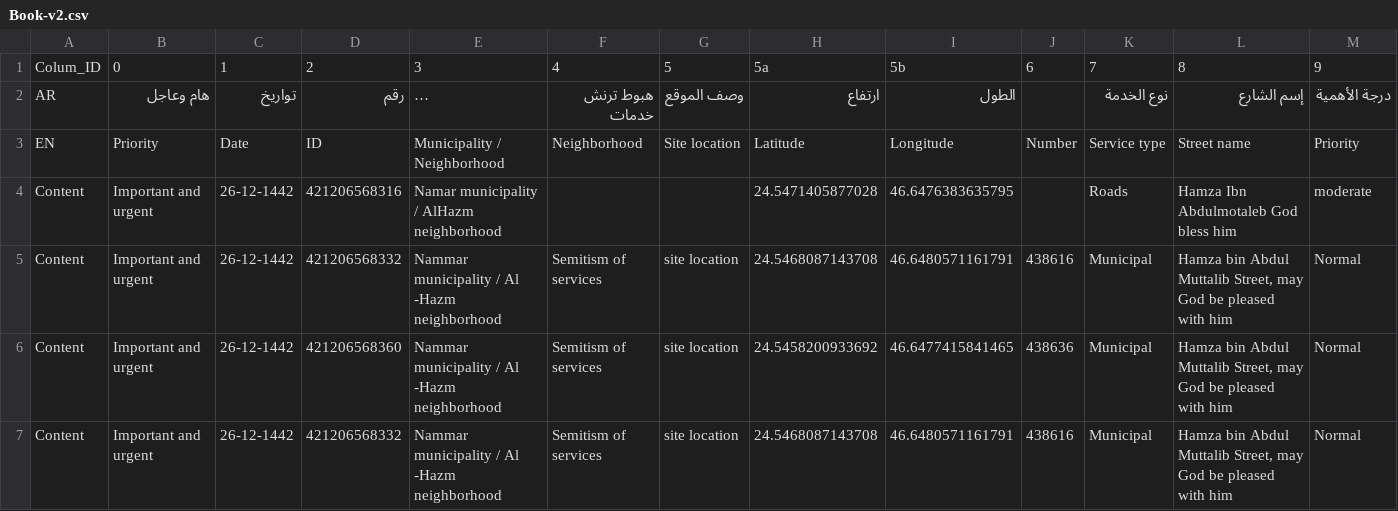
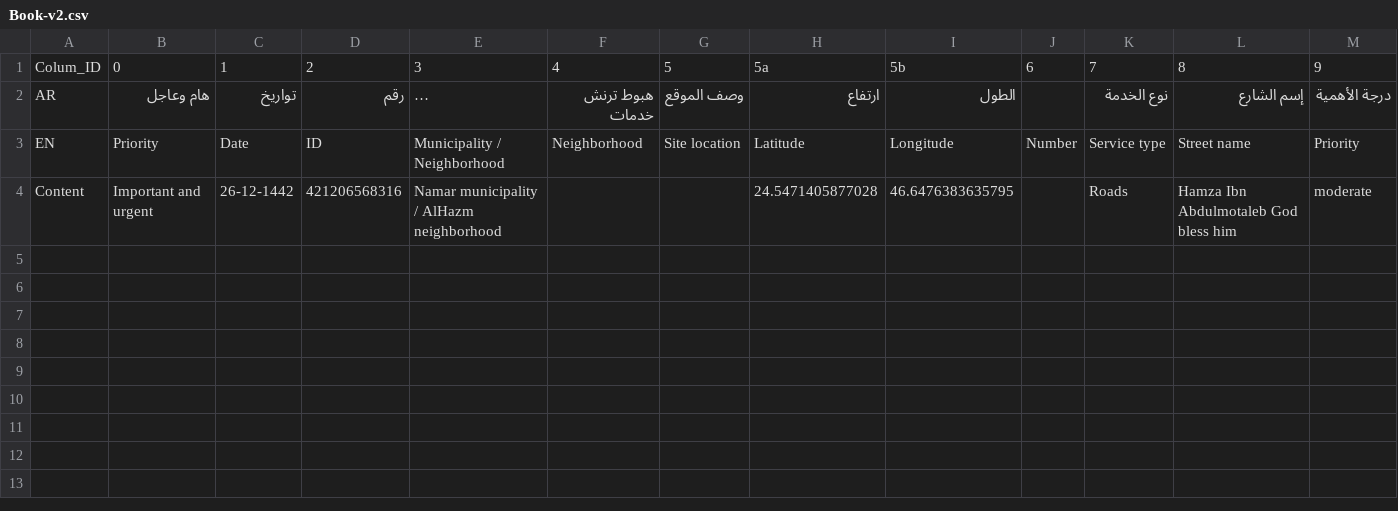
Before and after one commit to Rohanpudasaini/Arabic_PDF_To_English_CSV, a CSV file: sample/Book-v2.csv, drawn as a sheet; only a part is shown; long unchanged cells end in …; rows hold the shown columns only; the diff names each change by its address in the sheet, - before the commit and + after, or states it on an @@ line.

```diff
--- a/sample/Book-v2.csv
+++ b/sample/Book-v2.csv
-row 5: Content | Important and urgent | 26-12-1442 | 421206568332 | Nammar municipality / Al -Hazm neighborhood | Semitism of services | site location | 24.5468087143708 | 46.6480571161791 | 438616 | Municipal | Hamza bin Abdul Muttalib Street, may God be pleased with him | Normal
-row 6: Content | Important and urgent | 26-12-1442 | 421206568360 | Nammar municipality / Al -Hazm neighborhood | Semitism of services | site location | 24.5458200933692 | 46.6477415841465 | 438636 | Municipal | Hamza bin Abdul Muttalib Street, may God be pleased with him | Normal
-row 7: Content | Important and urgent | 26-12-1442 | 421206568332 | Nammar municipality / Al -Hazm neighborhood | Semitism of services | site location | 24.5468087143708 | 46.6480571161791 | 438616 | Municipal | Hamza bin Abdul Muttalib Street, may God be pleased with him | Normal
```
Also changed, not shown: 5 other files.
